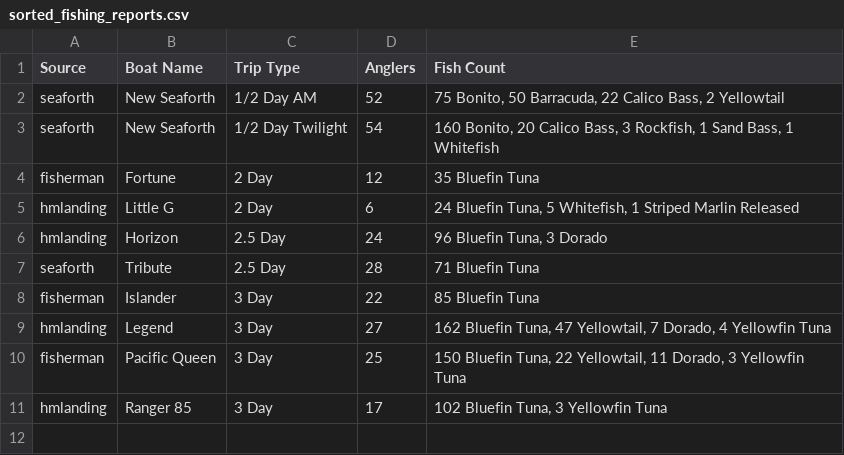
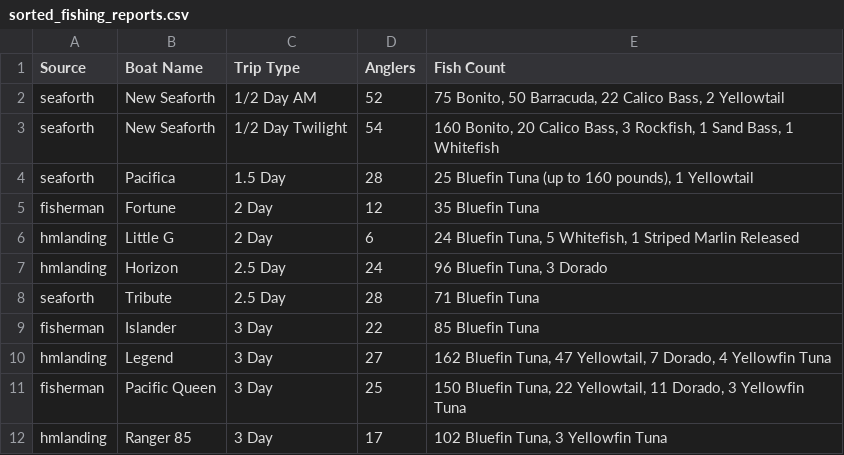
Before and after one commit to hdehaini/Fishing_Reports, a CSV file: database/sorted_fishing_reports.csv, drawn as a sheet; the diff names each change by its address in the sheet, - before the commit and + after, or states it on an @@ line.

```diff
--- a/database/sorted_fishing_reports.csv
+++ b/database/sorted_fishing_reports.csv
+row 4: seaforth | Pacifica | 1.5 Day | 28 | 25 Bluefin Tuna (up to 160 pounds), 1 Yellowtail
```
Also changed, not shown: database/reports_history.csv, 1 other file.
